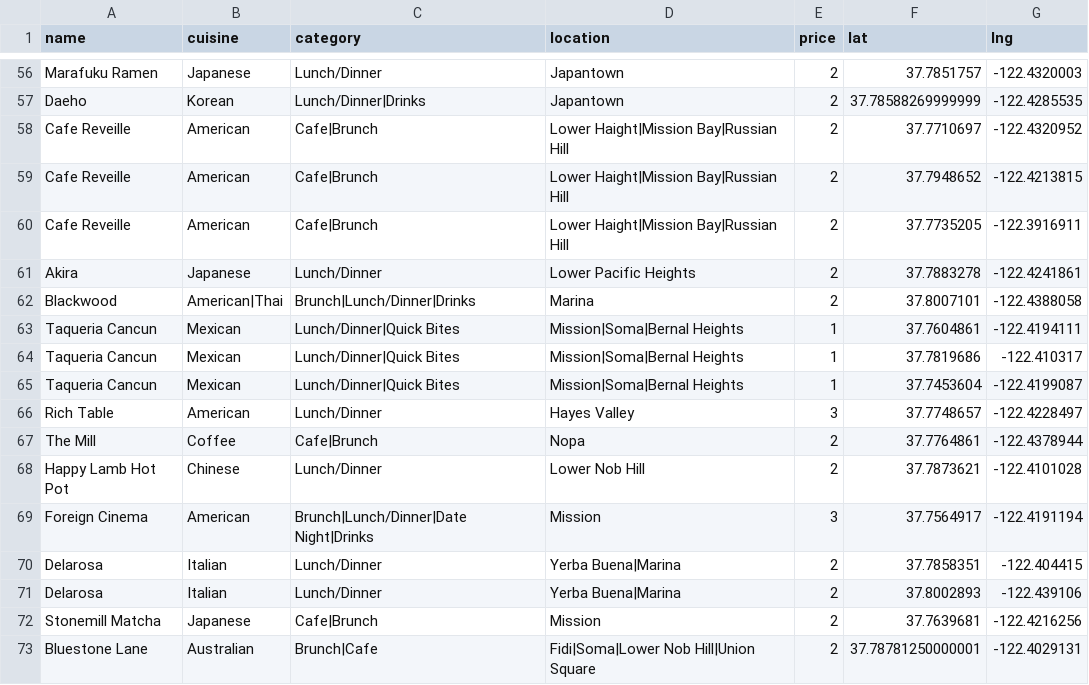
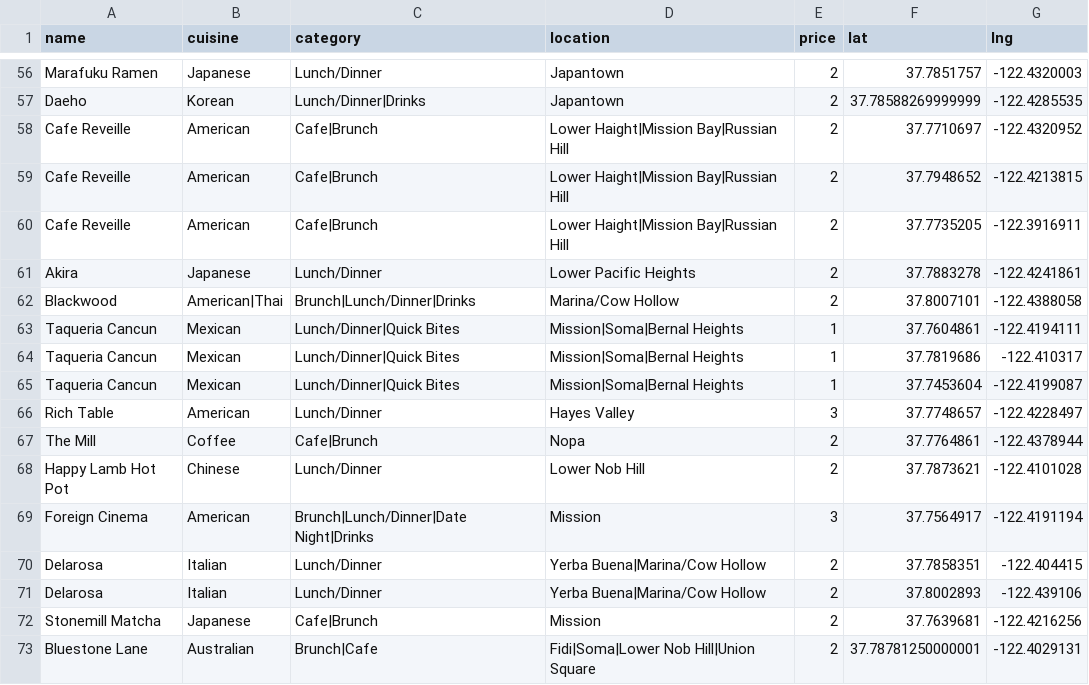
Before and after one commit to clawang/bon-viveur, a CSV file: static/media/sfRestaurants.145c12e7.csv (was static/media/sfRestaurants.a7694c7b.csv), drawn as a sheet; only a part is shown, gaps mark what is left out; the diff covers the shown part only.

```diff
--- a/static/media/sfRestaurants.a7694c7b.csv
+++ b/static/media/sfRestaurants.145c12e7.csv
@@ -61,3 +61,3 @@ Cafe Reveille,American,Cafe|Brunch,Lower Haight|Mission Bay|Russian Hill,2,37.77
 Akira,Japanese,Lunch/Dinner,Lower Pacific Heights,2,37.7883278,-122.4241861
-Blackwood,American|Thai,Brunch|Lunch/Dinner|Drinks,Marina,2,37.8007101,-122.4388058
+Blackwood,American|Thai,Brunch|Lunch/Dinner|Drinks,Marina/Cow Hollow,2,37.8007101,-122.4388058
 Taqueria Cancun,Mexican,Lunch/Dinner|Quick Bites,Mission|Soma|Bernal Heights,1,37.7604861,-122.4194111
@@ -69,4 +69,4 @@ Happy Lamb Hot Pot,Chinese,Lunch/Dinner,Lower Nob Hill,2,37.7873621,-122.4101028
 Foreign Cinema,American,Brunch|Lunch/Dinner|Date Night|Drinks,Mission,3,37.7564917,-122.4191194
-Delarosa,Italian,Lunch/Dinner,Yerba Buena|Marina,2,37.7858351,-122.404415
-Delarosa,Italian,Lunch/Dinner,Yerba Buena|Marina,2,37.8002893,-122.439106
+Delarosa,Italian,Lunch/Dinner,Yerba Buena|Marina/Cow Hollow,2,37.7858351,-122.404415
+Delarosa,Italian,Lunch/Dinner,Yerba Buena|Marina/Cow Hollow,2,37.8002893,-122.439106
 Stonemill Matcha,Japanese,Cafe|Brunch,Mission,2,37.7639681,-122.4216256
```
Also changed, not shown: 13 added rows and 8 edited cells elsewhere in this file, 6 other files.
